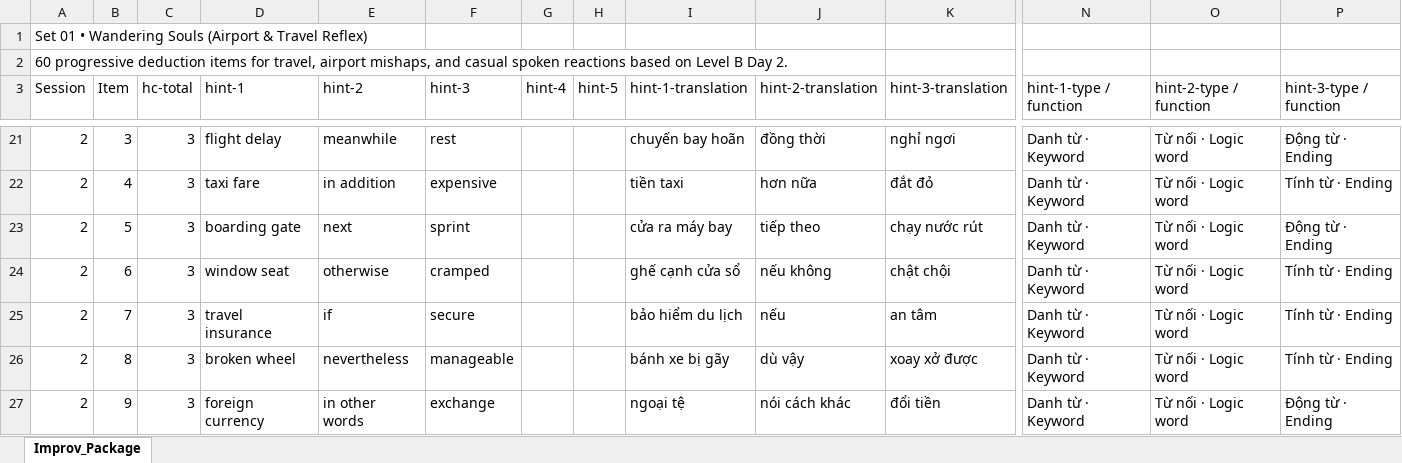
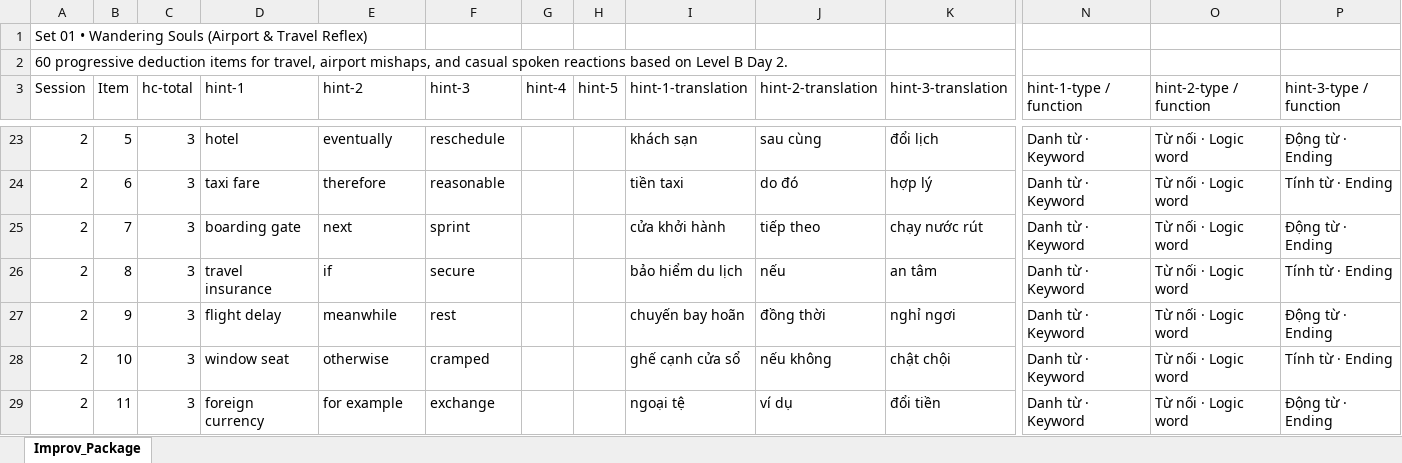
Before and after one commit to genshai-11/chunks-class, an Excel workbook: public/data/Improv_Set_01_Wandering_Souls.xlsx, sheet Improv_Package, drawn as a sheet; only a part is shown, gaps mark what is left out; values as stored, in another font and other column widths than the file's, no borders; removed rows and columns are numbered as before the commit, all else as after; rows hold the shown columns only; the diff covers the shown part only; the diff names each change by its address in the sheet, - before the commit and + after, or states it on an @@ line.

Commit message:
fix(improv): enhance excel parser flexibility, add retry write safety, and align default package schemas

```diff
--- a/public/data/Improv_Set_01_Wandering_Souls.xlsx (sheet Improv_Package)
+++ b/public/data/Improv_Set_01_Wandering_Souls.xlsx (sheet Improv_Package)
-B23 (Item): 3
+B23 (Item): 5
-D23 (hint-1): flight delay
+D23 (hint-1): hotel
-E23 (hint-2): meanwhile
+E23 (hint-2): eventually
-F23 (hint-3): rest
+F23 (hint-3): reschedule
-I23 (hint-1-translation): chuyến bay hoãn
+I23 (hint-1-translation): khách sạn
-J23 (hint-2-translation): đồng thời
+J23 (hint-2-translation): sau cùng
-K23 (hint-3-translation): nghỉ ngơi
+K23 (hint-3-translation): đổi lịch
-B24 (Item): 4
+B24 (Item): 6
-E24 (hint-2): in addition
+E24 (hint-2): therefore
-F24 (hint-3): expensive
+F24 (hint-3): reasonable
-J24 (hint-2-translation): hơn nữa
+J24 (hint-2-translation): do đó
-K24 (hint-3-translation): đắt đỏ
+K24 (hint-3-translation): hợp lý
-B25 (Item): 5
+B25 (Item): 7
-I25 (hint-1-translation): cửa ra máy bay
+I25 (hint-1-translation): cửa khởi hành
-row 24: 2 | 6 | 3 | window seat | otherwise | cramped |  |  | ghế cạnh cửa sổ | nếu không | chật chội | Danh từ · Keyword | Từ nối · Logic word | Tính từ · Ending
-B26 (Item): 7
+B26 (Item): 8
+row 27: 2 | 9 | 3 | flight delay | meanwhile | rest |  |  | chuyến bay hoãn | đồng thời | nghỉ ngơi | Danh từ · Keyword | Từ nối · Logic word | Động từ · Ending
-B28 (Item): 8
+B28 (Item): 10
-D28 (hint-1): broken wheel
+D28 (hint-1): window seat
-E28 (hint-2): nevertheless
+E28 (hint-2): otherwise
-F28 (hint-3): manageable
+F28 (hint-3): cramped
-I28 (hint-1-translation): bánh xe bị gãy
+I28 (hint-1-translation): ghế cạnh cửa sổ
-J28 (hint-2-translation): dù vậy
+J28 (hint-2-translation): nếu không
-K28 (hint-3-translation): xoay xở được
+K28 (hint-3-translation): chật chội
-B29 (Item): 9
+B29 (Item): 11
-E29 (hint-2): in other words
+E29 (hint-2): for example
-J29 (hint-2-translation): nói cách khác
+J29 (hint-2-translation): ví dụ
```
Also changed, not shown: 7 added rows, 7 removed rows and 183 edited cells elsewhere in this sheet, 6 other files.
